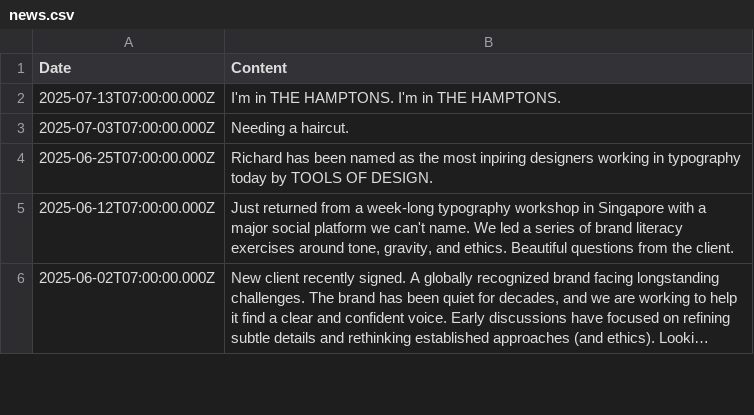
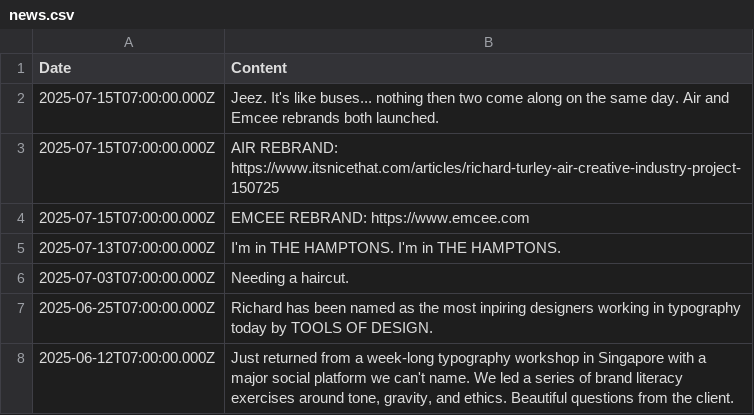
Before and after one commit to aaiiintt/food_new_site, a CSV file: data/news.csv, drawn as a sheet; only a part is shown; the shorter side is filled out with more unchanged rows; long unchanged cells end in ….

Commit message:
Update news.csv

```diff
--- a/data/news.csv
+++ b/data/news.csv
@@ -1,2 +1,5 @@
 "Date","Content"
+"2025-07-15T07:00:00.000Z","Jeez. It's like buses... nothing then two come along on the same day. Air and Emcee rebrands both launched."
+"2025-07-15T07:00:00.000Z","AIR REBRAND: https://www.itsnicethat.com/articles/richard-turley-air-creative-industry-project-150725"
+"2025-07-15T07:00:00.000Z","EMCEE REBRAND: https://www.emcee.com"
 "2025-07-13T07:00:00.000Z","I'm in THE HAMPTONS. I'm in THE HAMPTONS."
```
